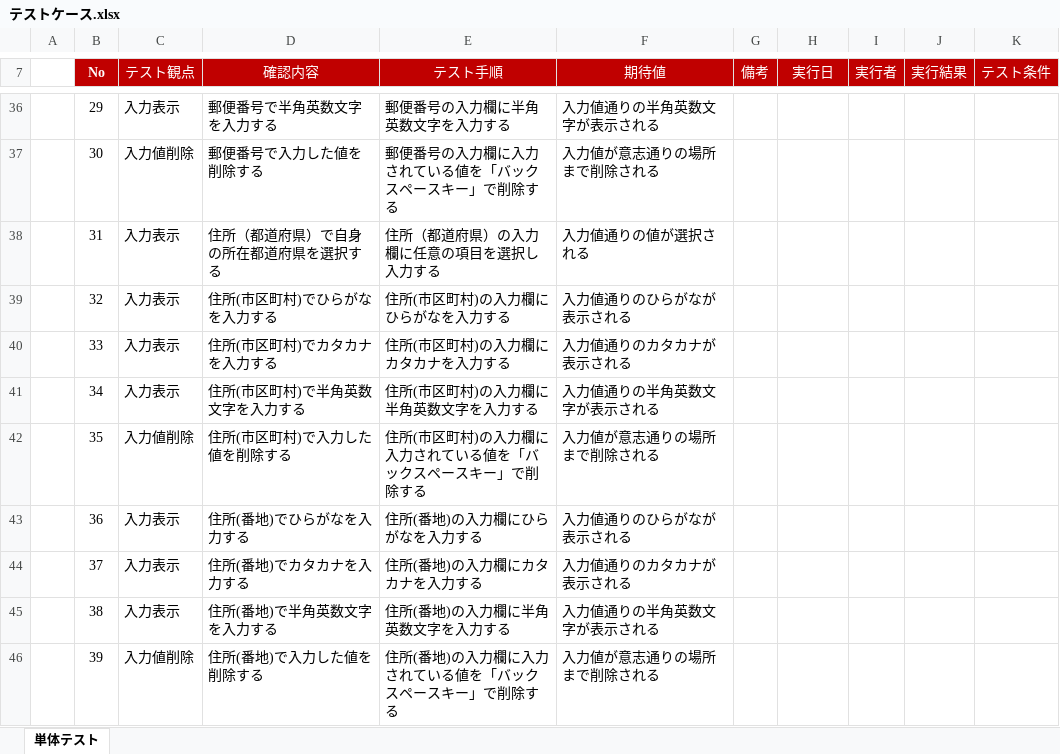
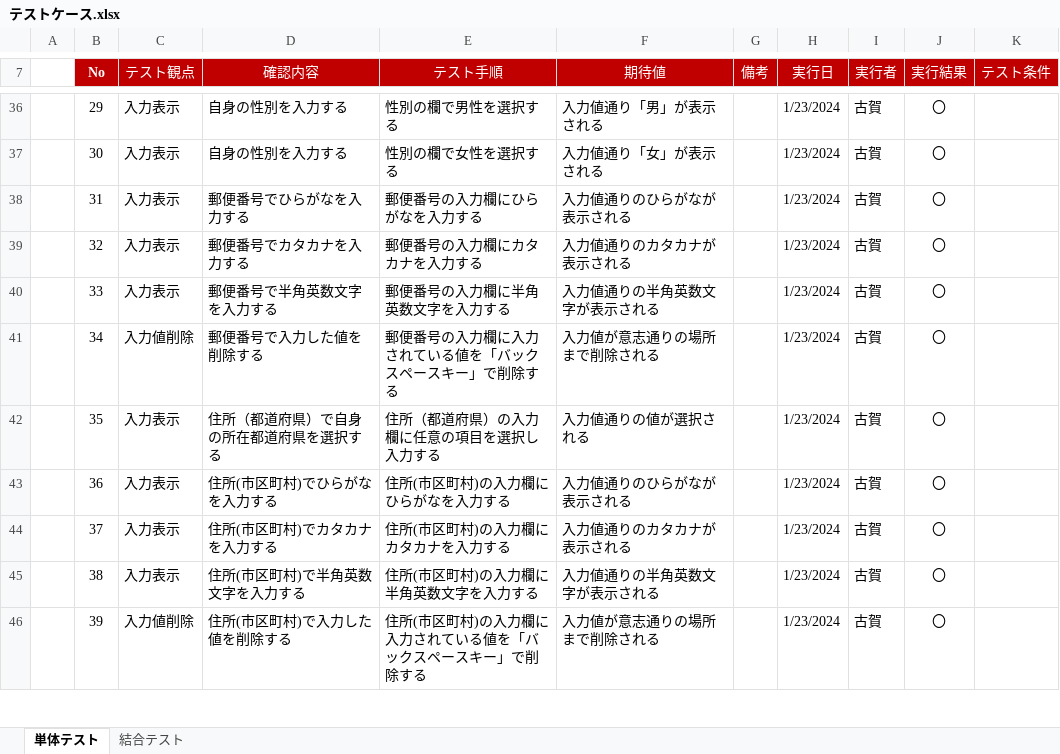
Before and after one commit to kogaryotaro/accountEntry, an Excel workbook: テストケース.xlsx, sheet 単体テスト, drawn as a sheet; only a part is shown, gaps mark what is left out; values as stored, in another font and other column widths than the file's, no borders; the diff covers the shown part only; the diff names each change by its address in the sheet, - before the commit and + after, or states it on an @@ line.

```diff
--- a/テストケース.xlsx (sheet 単体テスト)
+++ b/テストケース.xlsx (sheet 単体テスト)
+sheet tab: 結合テスト
-D36 (確認内容): 郵便番号で半角英数文字を入力する
+D36 (確認内容): 自身の性別を入力する
-E36 (テスト手順): 郵便番号の入力欄に半角英数文字を入力する
+E36 (テスト手順): 性別の欄で男性を選択する
-F36 (期待値): 入力値通りの半角英数文字が表示される
+F36 (期待値): 入力値通り「男」が表示される
-H36:H46 (実行日): (empty)
+H36:H46 (実行日): 1/23/2024
-I36:I46 (実行者): (empty)
+I36:I46 (実行者): 古賀
-J36:J46 (実行結果): (empty)
+J36:J46 (実行結果): 〇
-C37 (テスト観点): 入力値削除
+C37 (テスト観点): 入力表示
-D37 (確認内容): 郵便番号で入力した値を削除する
+D37 (確認内容): 自身の性別を入力する
-E37 (テスト手順): 郵便番号の入力欄に入力されている値を「バックスペースキー」で削除する
+E37 (テスト手順): 性別の欄で女性を選択する
-F37 (期待値): 入力値が意志通りの場所まで削除される
+F37 (期待値): 入力値通り「女」が表示される
-D38 (確認内容): 住所（都道府県）で自身の所在都道府県を選択する
+D38 (確認内容): 郵便番号でひらがなを入力する
-E38 (テスト手順): 住所（都道府県）の入力欄に任意の項目を選択し入力する
+E38 (テスト手順): 郵便番号の入力欄にひらがなを入力する
-F38 (期待値): 入力値通りの値が選択される
+F38 (期待値): 入力値通りのひらがなが表示される
-D39 (確認内容): 住所(市区町村)でひらがなを入力する
+D39 (確認内容): 郵便番号でカタカナを入力する
-E39 (テスト手順): 住所(市区町村)の入力欄にひらがなを入力する
+E39 (テスト手順): 郵便番号の入力欄にカタカナを入力する
-F39 (期待値): 入力値通りのひらがなが表示される
+F39 (期待値): 入力値通りのカタカナが表示される
-D40 (確認内容): 住所(市区町村)でカタカナを入力する
+D40 (確認内容): 郵便番号で半角英数文字を入力する
-E40 (テスト手順): 住所(市区町村)の入力欄にカタカナを入力する
+E40 (テスト手順): 郵便番号の入力欄に半角英数文字を入力する
-F40 (期待値): 入力値通りのカタカナが表示される
+F40 (期待値): 入力値通りの半角英数文字が表示される
-C41 (テスト観点): 入力表示
+C41 (テスト観点): 入力値削除
-D41 (確認内容): 住所(市区町村)で半角英数文字を入力する
+D41 (確認内容): 郵便番号で入力した値を削除する
-E41 (テスト手順): 住所(市区町村)の入力欄に半角英数文字を入力する
+E41 (テスト手順): 郵便番号の入力欄に入力されている値を「バックスペースキー」で削除する
-F41 (期待値): 入力値通りの半角英数文字が表示される
+F41 (期待値): 入力値が意志通りの場所まで削除される
-C42 (テスト観点): 入力値削除
+C42 (テスト観点): 入力表示
-D42 (確認内容): 住所(市区町村)で入力した値を削除する
+D42 (確認内容): 住所（都道府県）で自身の所在都道府県を選択する
-E42 (テスト手順): 住所(市区町村)の入力欄に入力されている値を「バックスペースキー」で削除する
+E42 (テスト手順): 住所（都道府県）の入力欄に任意の項目を選択し入力する
-F42 (期待値): 入力値が意志通りの場所まで削除される
+F42 (期待値): 入力値通りの値が選択される
-D43 (確認内容): 住所(番地)でひらがなを入力する
+D43 (確認内容): 住所(市区町村)でひらがなを入力する
-E43 (テスト手順): 住所(番地)の入力欄にひらがなを入力する
+E43 (テスト手順): 住所(市区町村)の入力欄にひらがなを入力する
-D44 (確認内容): 住所(番地)でカタカナを入力する
+D44 (確認内容): 住所(市区町村)でカタカナを入力する
-E44 (テスト手順): 住所(番地)の入力欄にカタカナを入力する
+E44 (テスト手順): 住所(市区町村)の入力欄にカタカナを入力する
-D45 (確認内容): 住所(番地)で半角英数文字を入力する
+D45 (確認内容): 住所(市区町村)で半角英数文字を入力する
-E45 (テスト手順): 住所(番地)の入力欄に半角英数文字を入力する
+E45 (テスト手順): 住所(市区町村)の入力欄に半角英数文字を入力する
-D46 (確認内容): 住所(番地)で入力した値を削除する
+D46 (確認内容): 住所(市区町村)で入力した値を削除する
-E46 (テスト手順): 住所(番地)の入力欄に入力されている値を「バックスペースキー」で削除する
+E46 (テスト手順): 住所(市区町村)の入力欄に入力されている値を「バックスペースキー」で削除する
```
Also changed, not shown: 6 added rows and 454 edited cells elsewhere in this sheet, formulas that keep their value.
